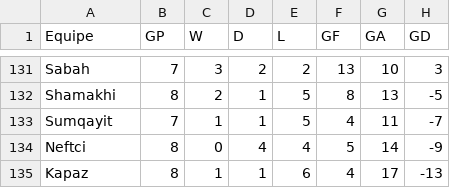
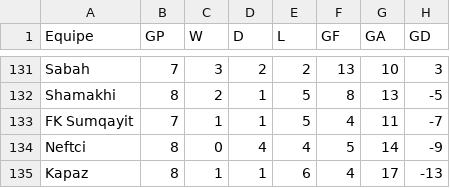
Before and after one commit to scooby75/jogosdodia, a CSV file: equipes_fora.csv, drawn as a sheet; only a part is shown, gaps mark what is left out; the diff names each change by its address in the sheet, - before the commit and + after, or states it on an @@ line.

Commit message:
Add files via upload

```diff
--- a/equipes_fora.csv
+++ b/equipes_fora.csv
-A133 (Equipe): Sumqayit
+A133 (Equipe): FK Sumqayit
```
